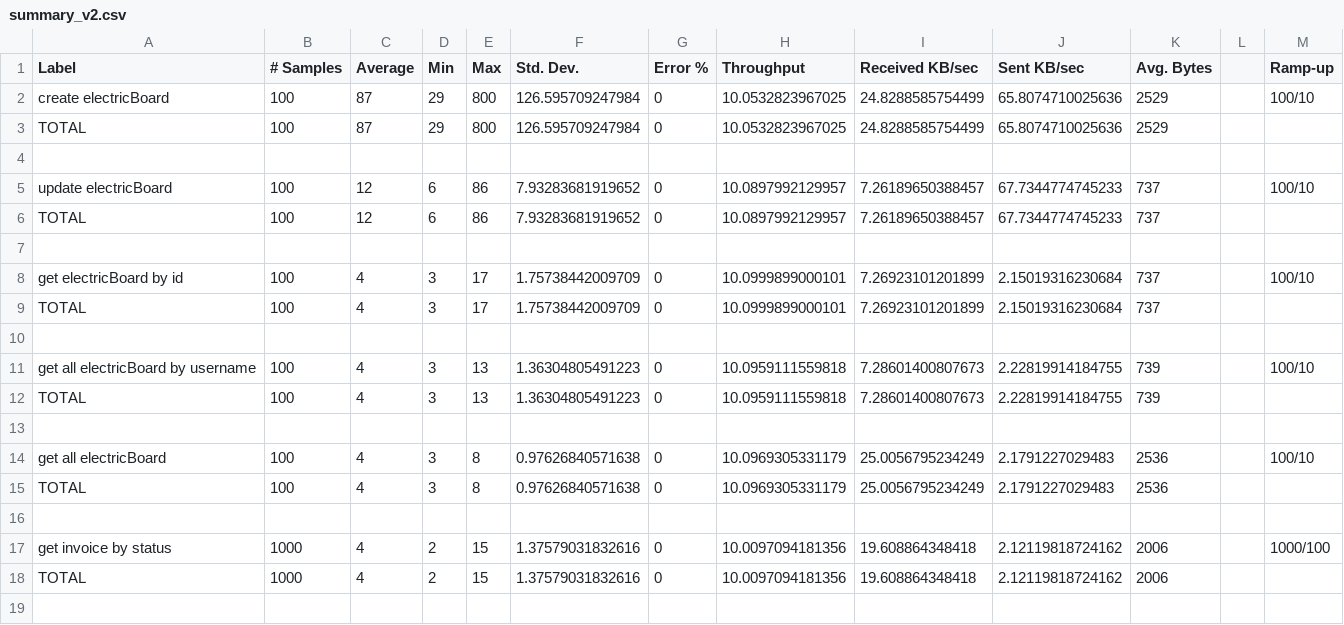
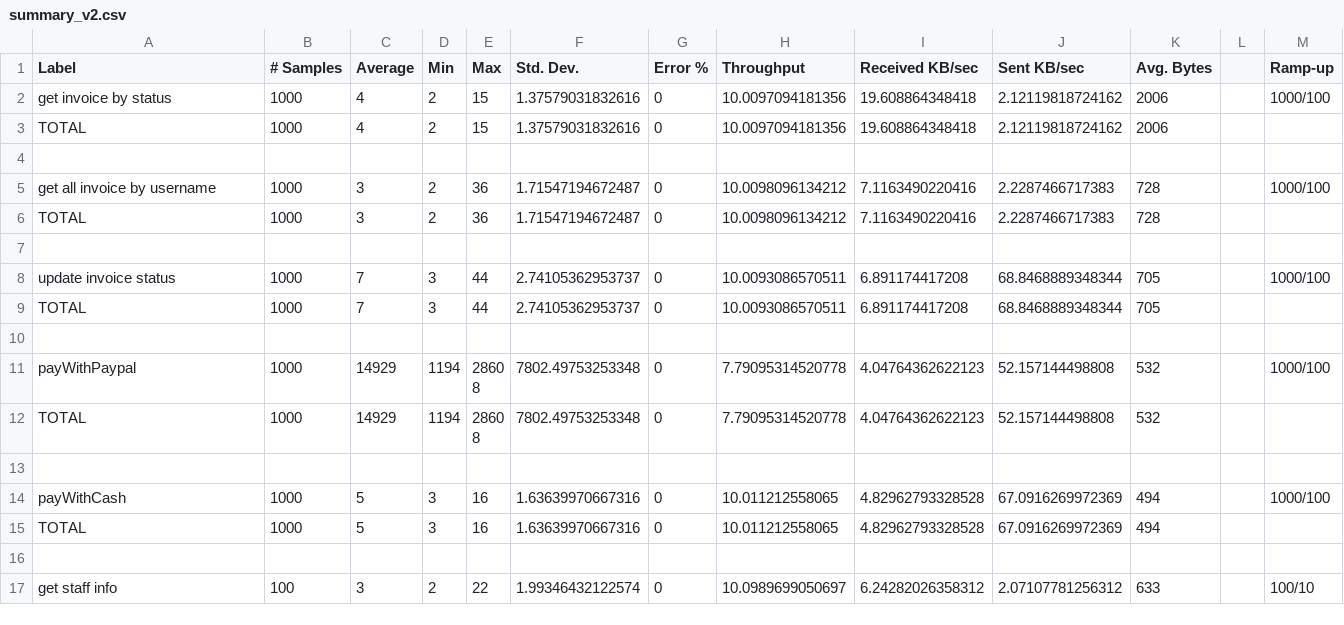
Before and after one commit to anhtcogn/ElectricitySystem, a CSV file: TestAutomation_Result/Jmeter/summary_v2.csv, drawn as a sheet; only a part is shown; the shorter side is filled out with more unchanged rows.

Commit message:
Update summary_v2.csv

```diff
--- a/TestAutomation_Result/Jmeter/summary_v2.csv
+++ b/TestAutomation_Result/Jmeter/summary_v2.csv
@@ -1,17 +1,2 @@
 Label,# Samples,Average,Min,Max,Std. Dev.,Error %,Throughput,Received KB/sec,Sent KB/sec,Avg. Bytes,,Ramp-up
-create electricBoard,100,87,29,800,126.595709247984,0,10.0532823967025,24.8288585754499,65.8074710025636,2529,,100/10
-TOTAL,100,87,29,800,126.595709247984,0,10.0532823967025,24.8288585754499,65.8074710025636,2529,,
-,,,,,,,,,,,,
-update electricBoard,100,12,6,86,7.93283681919652,0,10.0897992129957,7.26189650388457,67.7344774745233,737,,100/10
-TOTAL,100,12,6,86,7.93283681919652,0,10.0897992129957,7.26189650388457,67.7344774745233,737,,
-,,,,,,,,,,,,
-get electricBoard by id,100,4,3,17,1.75738442009709,0,10.0999899000101,7.26923101201899,2.15019316230684,737,,100/10
-TOTAL,100,4,3,17,1.75738442009709,0,10.0999899000101,7.26923101201899,2.15019316230684,737,,
-,,,,,,,,,,,,
-get all electricBoard by username,100,4,3,13,1.36304805491223,0,10.0959111559818,7.28601400807673,2.22819914184755,739,,100/10
-TOTAL,100,4,3,13,1.36304805491223,0,10.0959111559818,7.28601400807673,2.22819914184755,739,,
-,,,,,,,,,,,,
-get all electricBoard,100,4,3,8,0.97626840571638,0,10.0969305331179,25.0056795234249,2.1791227029483,2536,,100/10
-TOTAL,100,4,3,8,0.97626840571638,0,10.0969305331179,25.0056795234249,2.1791227029483,2536,,
-,,,,,,,,,,,,
 get invoice by status,1000,4,2,15,1.37579031832616,0,10.0097094181356,19.608864348418,2.12119818724162,2006,,1000/100
```
